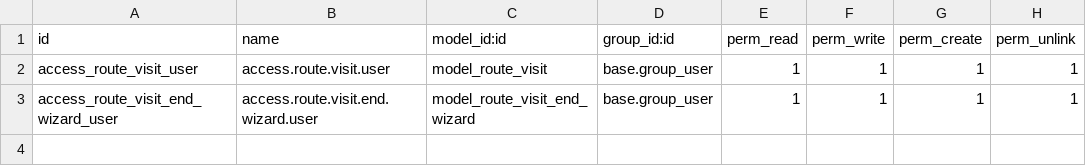
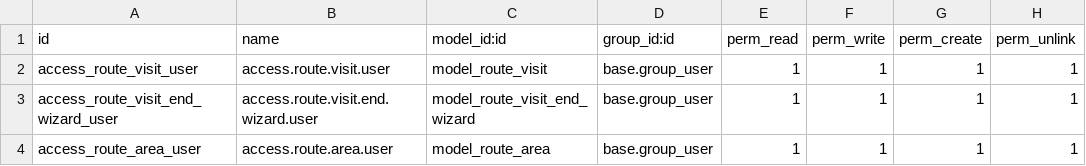
Before and after one commit to yfayed2006/Turkish-Elit, a CSV file: addons/route_core/security/ir.model.access.csv, drawn as a sheet.

Commit message:
Update ir.model.access.csv

```diff
--- a/addons/route_core/security/ir.model.access.csv
+++ b/addons/route_core/security/ir.model.access.csv
@@ -3 +3,2 @@ access_route_visit_user,access.route.visit.user,model_route_visit,base.group_use
 access_route_visit_end_wizard_user,access.route.visit.end.wizard.user,model_route_visit_end_wizard,base.group_user,1,1,1,1
+access_route_area_user,access.route.area.user,model_route_area,base.group_user,1,1,1,1
```
